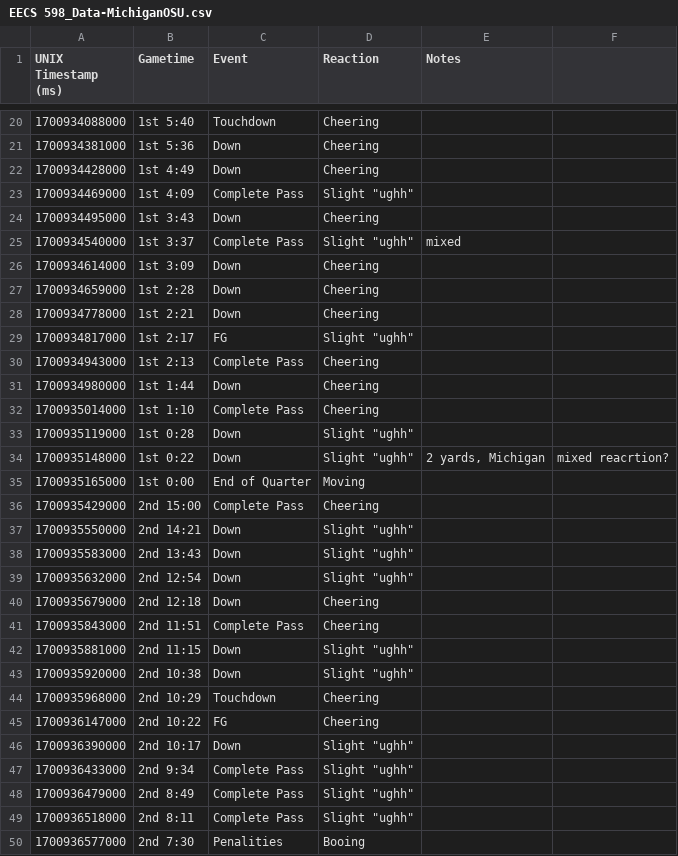
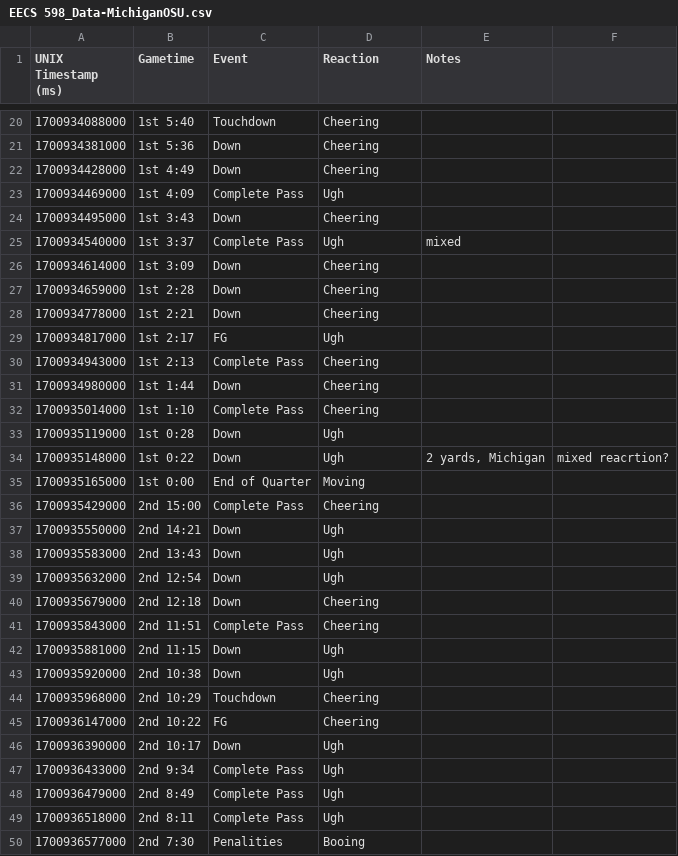
Before and after one commit to timtimchang/crowd_monitoring, a CSV file: EECS 598_Data-MichiganOSU.csv, drawn as a sheet; only a part is shown, gaps mark what is left out; the diff covers the shown part only.

```diff
--- a/EECS 598_Data-MichiganOSU.csv
+++ b/EECS 598_Data-MichiganOSU.csv
@@ -22,5 +22,5 @@ UNIX Timestamp (ms),Gametime,Event,Reaction,Notes,
 1700934428000,1st 4:49,Down,Cheering,,
-1700934469000,1st 4:09,Complete Pass,"Slight ""ughh""",,
+1700934469000,1st 4:09,Complete Pass,Ugh,,
 1700934495000,1st 3:43,Down,Cheering,,
-1700934540000,1st 3:37,Complete Pass,"Slight ""ughh""",mixed,
+1700934540000,1st 3:37,Complete Pass,Ugh,mixed,
 1700934614000,1st 3:09,Down,Cheering,,
@@ -28,3 +28,3 @@ UNIX Timestamp (ms),Gametime,Event,Reaction,Notes,
 1700934778000,1st 2:21,Down,Cheering,,
-1700934817000,1st 2:17,FG,"Slight ""ughh""",,
+1700934817000,1st 2:17,FG,Ugh,,
 1700934943000,1st 2:13,Complete Pass,Cheering,,
@@ -32,19 +32,19 @@ UNIX Timestamp (ms),Gametime,Event,Reaction,Notes,
 1700935014000,1st 1:10,Complete Pass,Cheering,,
-1700935119000,1st 0:28,Down,"Slight ""ughh""",,
-1700935148000,1st 0:22,Down,"Slight ""ughh""","2 yards, Michigan",mixed reacrtion?
+1700935119000,1st 0:28,Down,Ugh,,
+1700935148000,1st 0:22,Down,Ugh,"2 yards, Michigan",mixed reacrtion?
 1700935165000,1st 0:00,End of Quarter,Moving,,
 1700935429000,2nd 15:00,Complete Pass,Cheering,,
-1700935550000,2nd 14:21,Down,"Slight ""ughh""",,
-1700935583000,2nd 13:43,Down,"Slight ""ughh""",,
-1700935632000,2nd 12:54,Down,"Slight ""ughh""",,
+1700935550000,2nd 14:21,Down,Ugh,,
+1700935583000,2nd 13:43,Down,Ugh,,
+1700935632000,2nd 12:54,Down,Ugh,,
 1700935679000,2nd 12:18,Down,Cheering,,
 1700935843000,2nd 11:51,Complete Pass,Cheering,,
-1700935881000,2nd 11:15,Down,"Slight ""ughh""",,
-1700935920000,2nd 10:38,Down,"Slight ""ughh""",,
+1700935881000,2nd 11:15,Down,Ugh,,
+1700935920000,2nd 10:38,Down,Ugh,,
 1700935968000,2nd 10:29,Touchdown,Cheering,,
 1700936147000,2nd 10:22,FG,Cheering,,
-1700936390000,2nd 10:17,Down,"Slight ""ughh""",,
-1700936433000,2nd 9:34,Complete Pass,"Slight ""ughh""",,
-1700936479000,2nd 8:49,Complete Pass,"Slight ""ughh""",,
-1700936518000,2nd 8:11,Complete Pass,"Slight ""ughh""",,
+1700936390000,2nd 10:17,Down,Ugh,,
+1700936433000,2nd 9:34,Complete Pass,Ugh,,
+1700936479000,2nd 8:49,Complete Pass,Ugh,,
+1700936518000,2nd 8:11,Complete Pass,Ugh,,
 1700936577000,2nd 7:30,Penalities ,Booing,,
```
Also changed, not shown: 28 edited cells elsewhere in this file, 3 other files.
